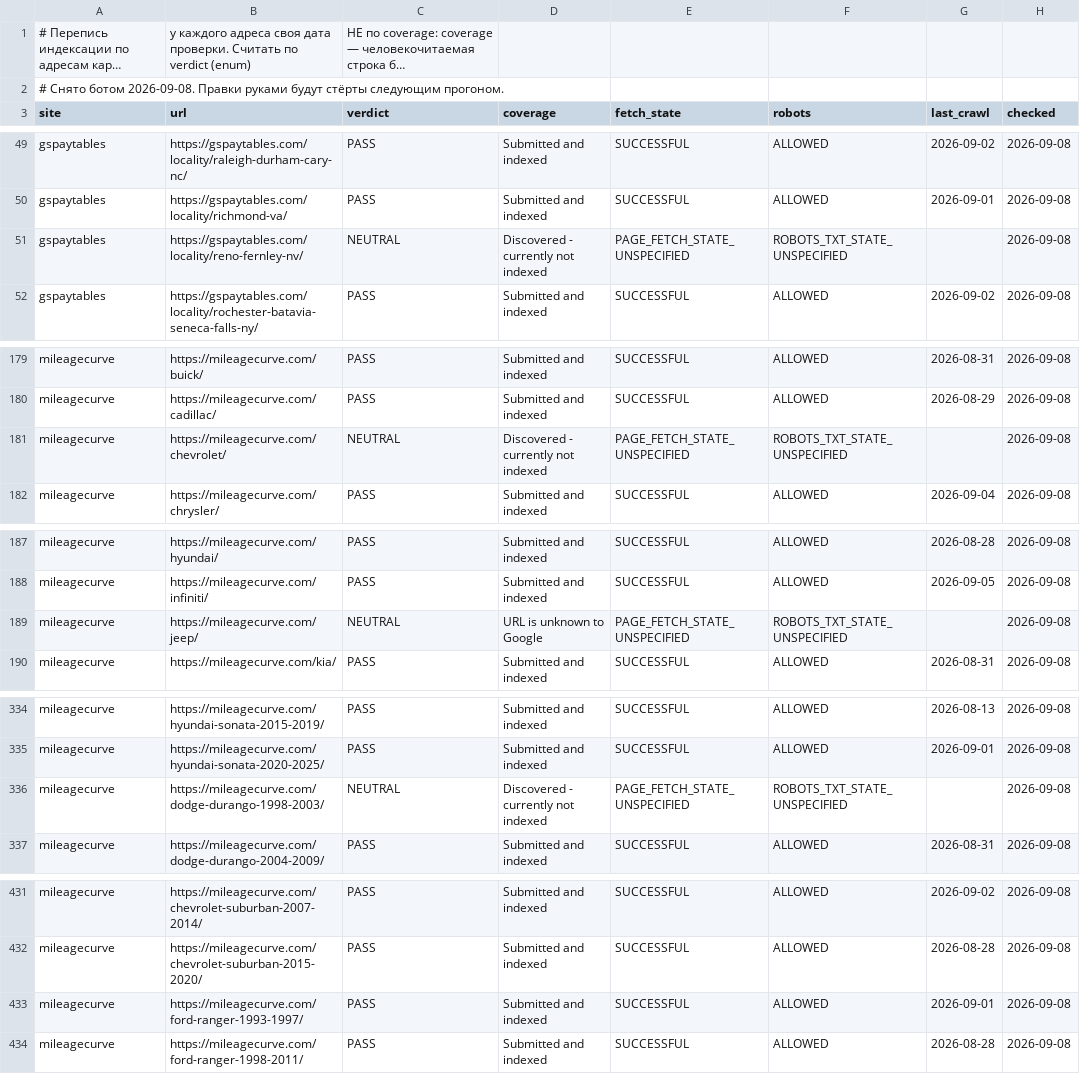
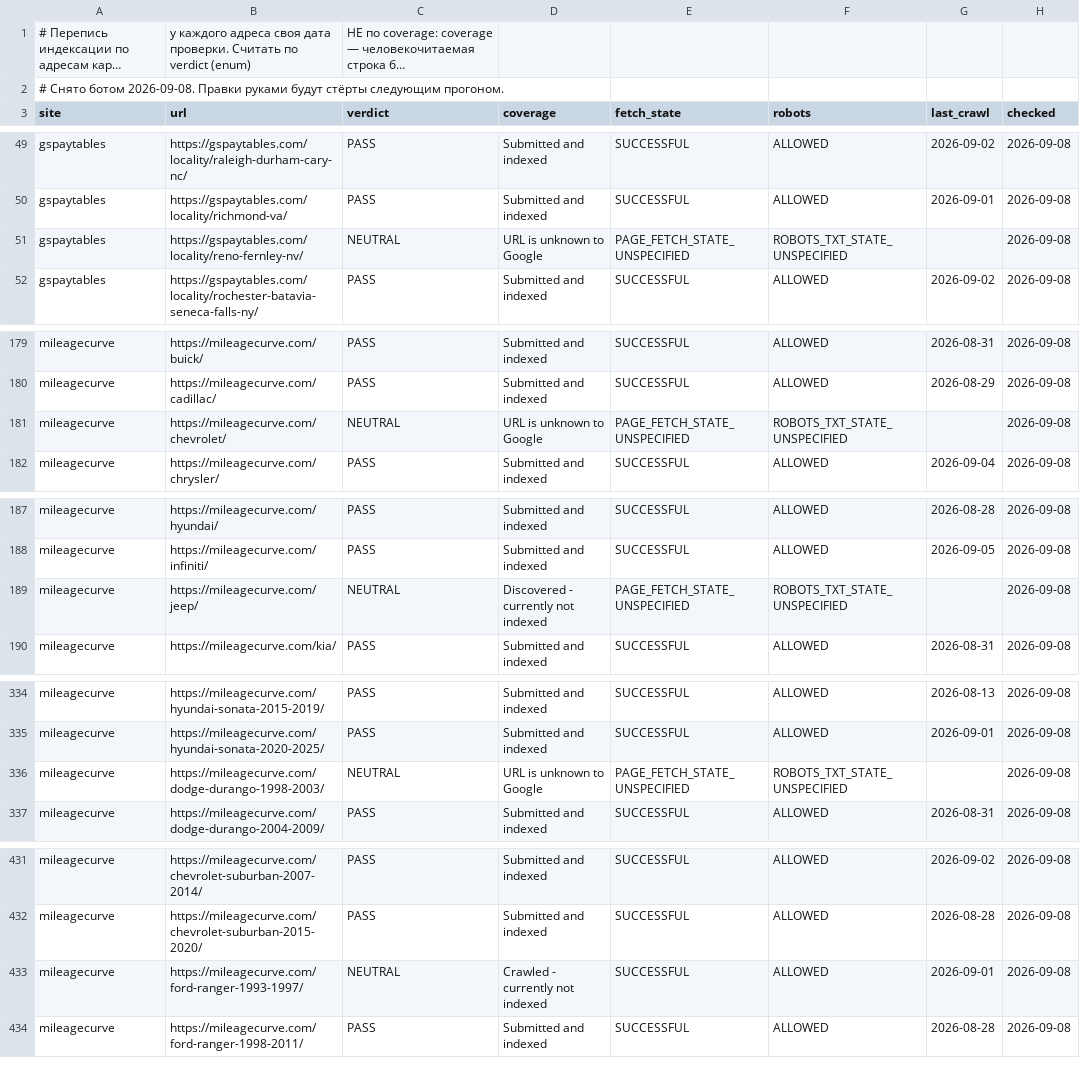
Before and after one commit to bilingoplusllc/web-properties, a CSV file: dashboard/data/index_state.csv, drawn as a sheet; only a part is shown, gaps mark what is left out; long unchanged cells end in …; the diff covers the shown part only.

```diff
--- a/dashboard/data/index_state.csv
+++ b/dashboard/data/index_state.csv
@@ -50,3 +50,3 @@ gspaytables,https://gspaytables.com/locality/raleigh-durham-cary-nc/,PASS,Submit
 gspaytables,https://gspaytables.com/locality/richmond-va/,PASS,Submitted and indexed,SUCCESSFUL,ALLOWED,2026-09-01,2026-09-08
-gspaytables,https://gspaytables.com/locality/reno-fernley-nv/,NEUTRAL,Discovered - currently not indexed,PAGE_FETCH_STATE_UNSPECIFIED,ROBOTS_TXT_STATE_UNSPECIFIED,,2026-09-08
+gspaytables,https://gspaytables.com/locality/reno-fernley-nv/,NEUTRAL,URL is unknown to Google,PAGE_FETCH_STATE_UNSPECIFIED,ROBOTS_TXT_STATE_UNSPECIFIED,,2026-09-08
 gspaytables,https://gspaytables.com/locality/rochester-batavia-seneca-falls-ny/,PASS,Submitted and indexed,SUCCESSFUL,ALLOWED,2026-09-02,2026-09-08
@@ -180,3 +180,3 @@ mileagecurve,https://mileagecurve.com/buick/,PASS,Submitted and indexed,SUCCESSF
 mileagecurve,https://mileagecurve.com/cadillac/,PASS,Submitted and indexed,SUCCESSFUL,ALLOWED,2026-08-29,2026-09-08
-mileagecurve,https://mileagecurve.com/chevrolet/,NEUTRAL,Discovered - currently not indexed,PAGE_FETCH_STATE_UNSPECIFIED,ROBOTS_TXT_STATE_UNSPECIFIED,,2026-09-08
+mileagecurve,https://mileagecurve.com/chevrolet/,NEUTRAL,URL is unknown to Google,PAGE_FETCH_STATE_UNSPECIFIED,ROBOTS_TXT_STATE_UNSPECIFIED,,2026-09-08
 mileagecurve,https://mileagecurve.com/chrysler/,PASS,Submitted and indexed,SUCCESSFUL,ALLOWED,2026-09-04,2026-09-08
@@ -188,3 +188,3 @@ mileagecurve,https://mileagecurve.com/hyundai/,PASS,Submitted and indexed,SUCCES
 mileagecurve,https://mileagecurve.com/infiniti/,PASS,Submitted and indexed,SUCCESSFUL,ALLOWED,2026-09-05,2026-09-08
-mileagecurve,https://mileagecurve.com/jeep/,NEUTRAL,URL is unknown to Google,PAGE_FETCH_STATE_UNSPECIFIED,ROBOTS_TXT_STATE_UNSPECIFIED,,2026-09-08
+mileagecurve,https://mileagecurve.com/jeep/,NEUTRAL,Discovered - currently not indexed,PAGE_FETCH_STATE_UNSPECIFIED,ROBOTS_TXT_STATE_UNSPECIFIED,,2026-09-08
 mileagecurve,https://mileagecurve.com/kia/,PASS,Submitted and indexed,SUCCESSFUL,ALLOWED,2026-08-31,2026-09-08
@@ -335,3 +335,3 @@ mileagecurve,https://mileagecurve.com/hyundai-sonata-2015-2019/,PASS,Submitted a
 mileagecurve,https://mileagecurve.com/hyundai-sonata-2020-2025/,PASS,Submitted and indexed,SUCCESSFUL,ALLOWED,2026-09-01,2026-09-08
-mileagecurve,https://mileagecurve.com/dodge-durango-1998-2003/,NEUTRAL,Discovered - currently not indexed,PAGE_FETCH_STATE_UNSPECIFIED,ROBOTS_TXT_STATE_UNSPECIFIED,,2026-09-08
+mileagecurve,https://mileagecurve.com/dodge-durango-1998-2003/,NEUTRAL,URL is unknown to Google,PAGE_FETCH_STATE_UNSPECIFIED,ROBOTS_TXT_STATE_UNSPECIFIED,,2026-09-08
 mileagecurve,https://mileagecurve.com/dodge-durango-2004-2009/,PASS,Submitted and indexed,SUCCESSFUL,ALLOWED,2026-08-31,2026-09-08
@@ -432,3 +432,3 @@ mileagecurve,https://mileagecurve.com/chevrolet-suburban-2007-2014/,PASS,Submitt
 mileagecurve,https://mileagecurve.com/chevrolet-suburban-2015-2020/,PASS,Submitted and indexed,SUCCESSFUL,ALLOWED,2026-08-28,2026-09-08
-mileagecurve,https://mileagecurve.com/ford-ranger-1993-1997/,PASS,Submitted and indexed,SUCCESSFUL,ALLOWED,2026-09-01,2026-09-08
+mileagecurve,https://mileagecurve.com/ford-ranger-1993-1997/,NEUTRAL,Crawled - currently not indexed,SUCCESSFUL,ALLOWED,2026-09-01,2026-09-08
 mileagecurve,https://mileagecurve.com/ford-ranger-1998-2011/,PASS,Submitted and indexed,SUCCESSFUL,ALLOWED,2026-08-28,2026-09-08
```
Also changed, not shown: 1 edited cell elsewhere in this file, 3 other files.
